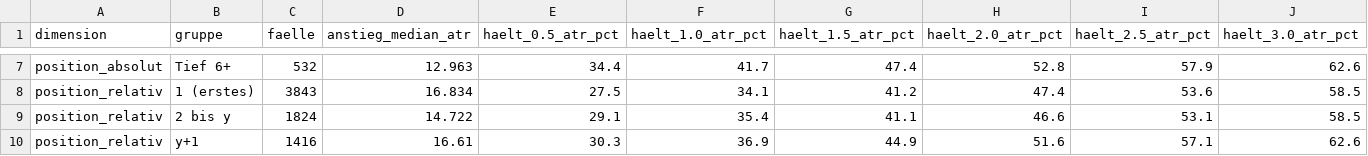
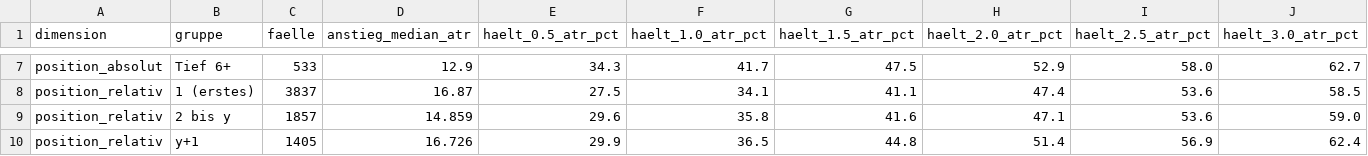
Before and after one commit to hahnpeterph-pixel/boersen-screening, a CSV file: docs/halteraten.csv, drawn as a sheet; only a part is shown, gaps mark what is left out; the diff covers the shown part only; the diff names each change by its address in the sheet, - before the commit and + after, or states it on an @@ line.

```diff
--- a/docs/halteraten.csv
+++ b/docs/halteraten.csv
-C7 (faelle): 532
+C7 (faelle): 533
-D7 (anstieg_median_atr): 12.963
+D7 (anstieg_median_atr): 12.9
-E7 (haelt_0.5_atr_pct): 34.4
+E7 (haelt_0.5_atr_pct): 34.3
-G7 (haelt_1.5_atr_pct): 47.4
+G7 (haelt_1.5_atr_pct): 47.5
-H7 (haelt_2.0_atr_pct): 52.8
+H7 (haelt_2.0_atr_pct): 52.9
-I7 (haelt_2.5_atr_pct): 57.9
+I7 (haelt_2.5_atr_pct): 58.0
-J7 (haelt_3.0_atr_pct): 62.6
+J7 (haelt_3.0_atr_pct): 62.7
-C8 (faelle): 3843
+C8 (faelle): 3837
-D8 (anstieg_median_atr): 16.834
+D8 (anstieg_median_atr): 16.87
-G8 (haelt_1.5_atr_pct): 41.2
+G8 (haelt_1.5_atr_pct): 41.1
-C9 (faelle): 1824
+C9 (faelle): 1857
-D9 (anstieg_median_atr): 14.722
+D9 (anstieg_median_atr): 14.859
-E9 (haelt_0.5_atr_pct): 29.1
+E9 (haelt_0.5_atr_pct): 29.6
-F9 (haelt_1.0_atr_pct): 35.4
+F9 (haelt_1.0_atr_pct): 35.8
-G9 (haelt_1.5_atr_pct): 41.1
+G9 (haelt_1.5_atr_pct): 41.6
-H9 (haelt_2.0_atr_pct): 46.6
+H9 (haelt_2.0_atr_pct): 47.1
-I9 (haelt_2.5_atr_pct): 53.1
+I9 (haelt_2.5_atr_pct): 53.6
-J9 (haelt_3.0_atr_pct): 58.5
+J9 (haelt_3.0_atr_pct): 59.0
-C10 (faelle): 1416
+C10 (faelle): 1405
-D10 (anstieg_median_atr): 16.61
+D10 (anstieg_median_atr): 16.726
-E10 (haelt_0.5_atr_pct): 30.3
+E10 (haelt_0.5_atr_pct): 29.9
-F10 (haelt_1.0_atr_pct): 36.9
+F10 (haelt_1.0_atr_pct): 36.5
-G10 (haelt_1.5_atr_pct): 44.9
+G10 (haelt_1.5_atr_pct): 44.8
-H10 (haelt_2.0_atr_pct): 51.6
+H10 (haelt_2.0_atr_pct): 51.4
-I10 (haelt_2.5_atr_pct): 57.1
+I10 (haelt_2.5_atr_pct): 56.9
-J10 (haelt_3.0_atr_pct): 62.6
+J10 (haelt_3.0_atr_pct): 62.4
```
Also changed, not shown: 81 edited cells elsewhere in this file, 2 other files.
